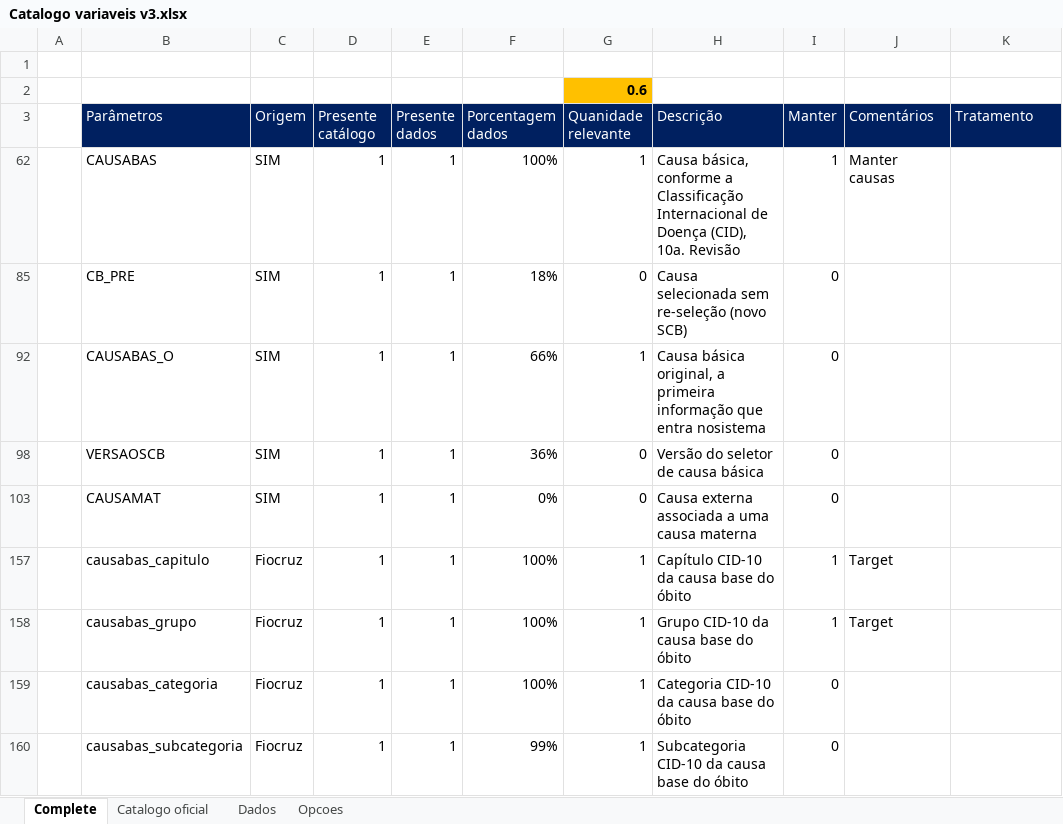
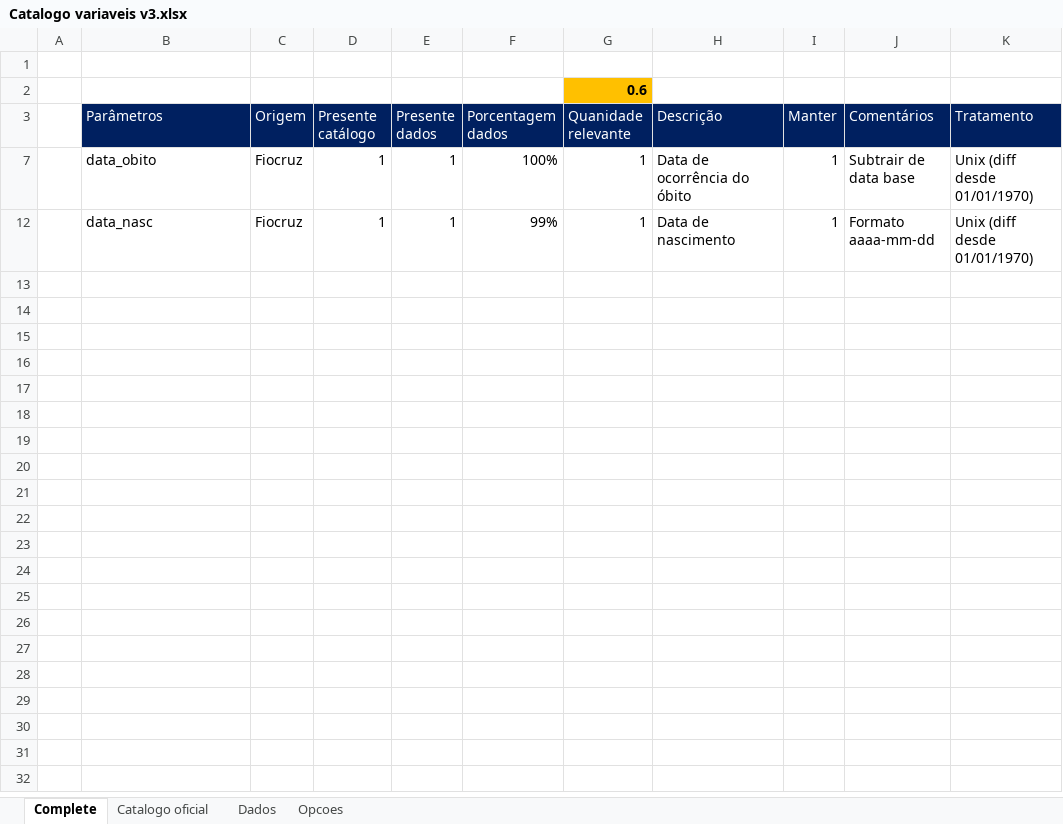
Before and after one commit to falheisen/mortes, an Excel workbook: 03. Planilhas/Catalogo variaveis v3.xlsx, sheet Complete, drawn as a sheet; values as stored, in another font and other column widths than the file's, no borders; removed rows and columns are numbered as before the commit, all else as after; the diff names each change by its address in the sheet, - before the commit and + after, or states it on an @@ line.

```diff
--- a/03. Planilhas/Catalogo variaveis v3.xlsx (sheet Complete)
+++ b/03. Planilhas/Catalogo variaveis v3.xlsx (sheet Complete)
@@ row 62 hidden:  | CAUSABAS | SIM | 1 | 1 | 100% | 1 | Causa básica, conforme a Classificação Internacional de Doença (CID), 10a. Revisão | 1 | Manter causas @@
@@ row 85 hidden:  | CB_PRE | SIM | 1 | 1 | 18% | 0 | Causa selecionada sem re-seleção (novo SCB) | 0 @@
@@ row 92 hidden:  | CAUSABAS_O | SIM | 1 | 1 | 66% | 1 | Causa básica original, a primeira informação que entra nosistema | 0 @@
@@ row 98 hidden:  | VERSAOSCB | SIM | 1 | 1 | 36% | 0 | Versão do seletor de causa básica | 0 @@
@@ row 103 hidden:  | CAUSAMAT | SIM | 1 | 1 | 0% | 0 | Causa externa associada a uma causa materna | 0 @@
-B7 (Parâmetros): causabas_capitulo
+B7 (Parâmetros): data_obito
-H7 (Descrição): Capítulo CID-10 da causa base do óbito
+H7 (Descrição): Data de ocorrência do óbito
-J7 (Comentários): Target
+J7 (Comentários): Subtrair de data base
-K7 (Tratamento): (empty)
+K7 (Tratamento): Unix (diff desde 01/01/1970)
-B12 (Parâmetros): causabas_grupo
+B12 (Parâmetros): data_nasc
-F12 (Porcentagem dados): 100%
+F12 (Porcentagem dados): 99%
-H12 (Descrição): Grupo CID-10 da causa base do óbito
+H12 (Descrição): Data de nascimento
-J12 (Comentários): Target
+J12 (Comentários): Formato aaaa-mm-dd
-K12 (Tratamento): (empty)
+K12 (Tratamento): Unix (diff desde 01/01/1970)
@@ row 159 hidden:  | causabas_categoria | Fiocruz | 1 | 1 | 100% | 1 | Categoria CID-10 da causa base do óbito | 0 @@
@@ row 160 hidden:  | causabas_subcategoria | Fiocruz | 1 | 1 | 99% | 1 | Subcategoria CID-10 da causa base do óbito | 0 @@
```
Also changed, not shown: sheet Catalogo oficial, formulas that keep their value, 10 other files.
